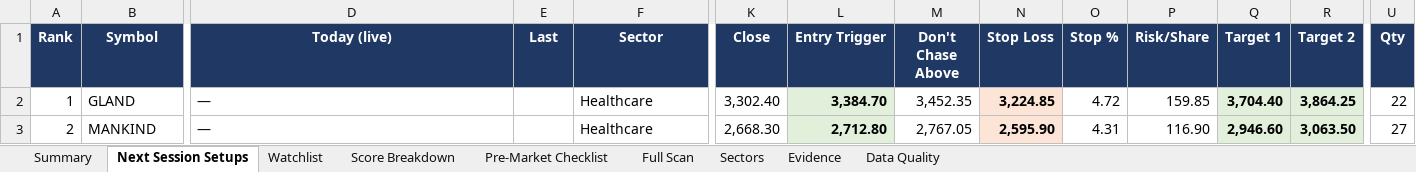
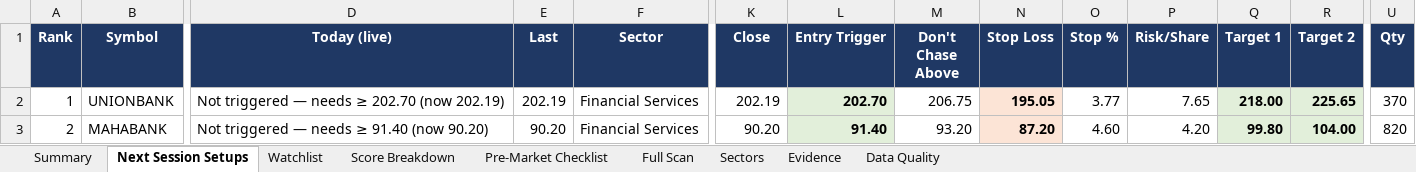
Before and after one commit to KGR1516/srikanth-swing-trade-agent-nifty500, an Excel workbook: data/output/swing_agent.xlsx, sheet Next Session Setups, drawn as a sheet; only a part is shown, gaps mark what is left out; values as stored, in another font and other column widths than the file's, no borders; conditional formats not drawn; the diff covers the shown part only; the diff names each change by its address in the sheet, - before the commit and + after, or states it on an @@ line.

```diff
--- a/data/output/swing_agent.xlsx (sheet Next Session Setups)
+++ b/data/output/swing_agent.xlsx (sheet Next Session Setups)
-B2 (Symbol): GLAND
+B2 (Symbol): UNIONBANK
-D2 (Today (live)): —
+D2 (Today (live)): Not triggered — needs ≥ 202.70 (now 202.19)
-E2 (Last): (empty)
+E2 (Last): 202.19
-F2:F3 (Sector): Healthcare
+F2:F3 (Sector): Financial Services
-K2 (Close): 3,302.40
+K2 (Close): 202.19
-L2 (Entry Trigger): 3,384.70
+L2 (Entry Trigger): 202.70
-M2 (Don't Chase Above): 3,452.35
+M2 (Don't Chase Above): 206.75
-N2 (Stop Loss): 3,224.85
+N2 (Stop Loss): 195.05
-O2 (Stop %): 4.72
+O2 (Stop %): 3.77
-P2 (Risk/Share): 159.85
+P2 (Risk/Share): 7.65
-Q2 (Target 1): 3,704.40
+Q2 (Target 1): 218.00
-R2 (Target 2): 3,864.25
+R2 (Target 2): 225.65
-U2 (Qty): 22
+U2 (Qty): 370
-B3 (Symbol): MANKIND
+B3 (Symbol): MAHABANK
-D3 (Today (live)): —
+D3 (Today (live)): Not triggered — needs ≥ 91.40 (now 90.20)
-E3 (Last): (empty)
+E3 (Last): 90.20
-K3 (Close): 2,668.30
+K3 (Close): 90.20
-L3 (Entry Trigger): 2,712.80
+L3 (Entry Trigger): 91.40
-M3 (Don't Chase Above): 2,767.05
+M3 (Don't Chase Above): 93.20
-N3 (Stop Loss): 2,595.90
+N3 (Stop Loss): 87.20
-O3 (Stop %): 4.31
+O3 (Stop %): 4.60
-P3 (Risk/Share): 116.90
+P3 (Risk/Share): 4.20
-Q3 (Target 1): 2,946.60
+Q3 (Target 1): 99.80
-R3 (Target 2): 3,063.50
+R3 (Target 2): 104.00
-U3 (Qty): 27
+U3 (Qty): 820
```
Also changed, not shown: 119 edited cells elsewhere in this sheet, sheet Full Scan, sheet Evidence, sheet Data Quality, sheet Score Breakdown, sheet Watchlist, sheet Sectors, 2 more sheets, 4 other files.
